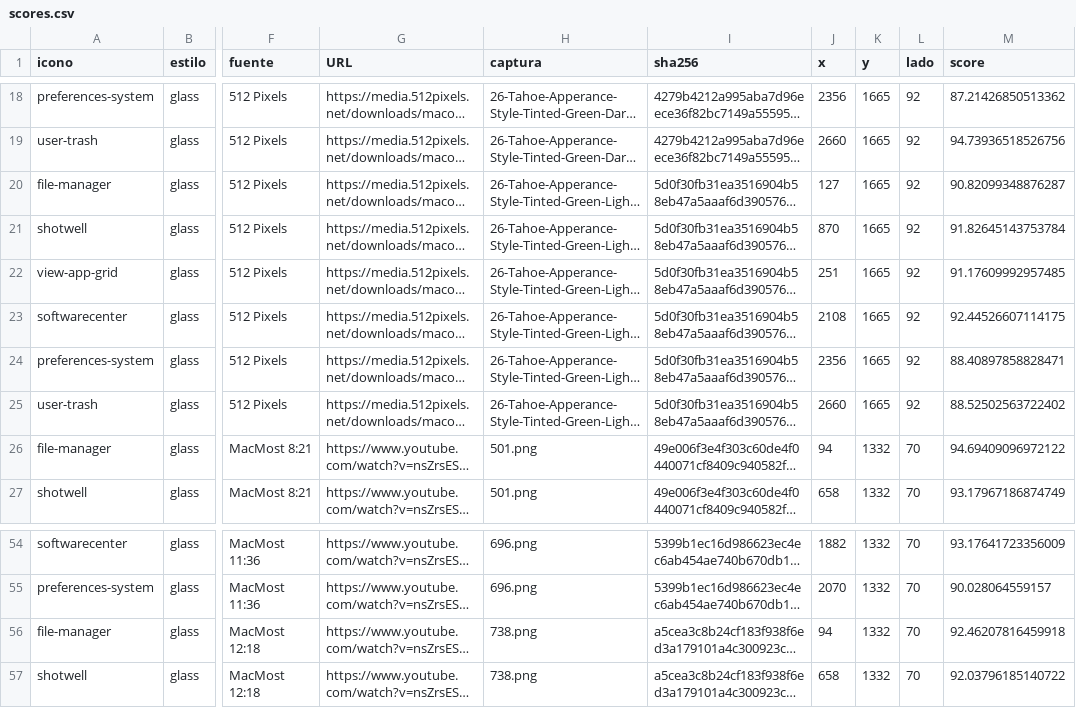
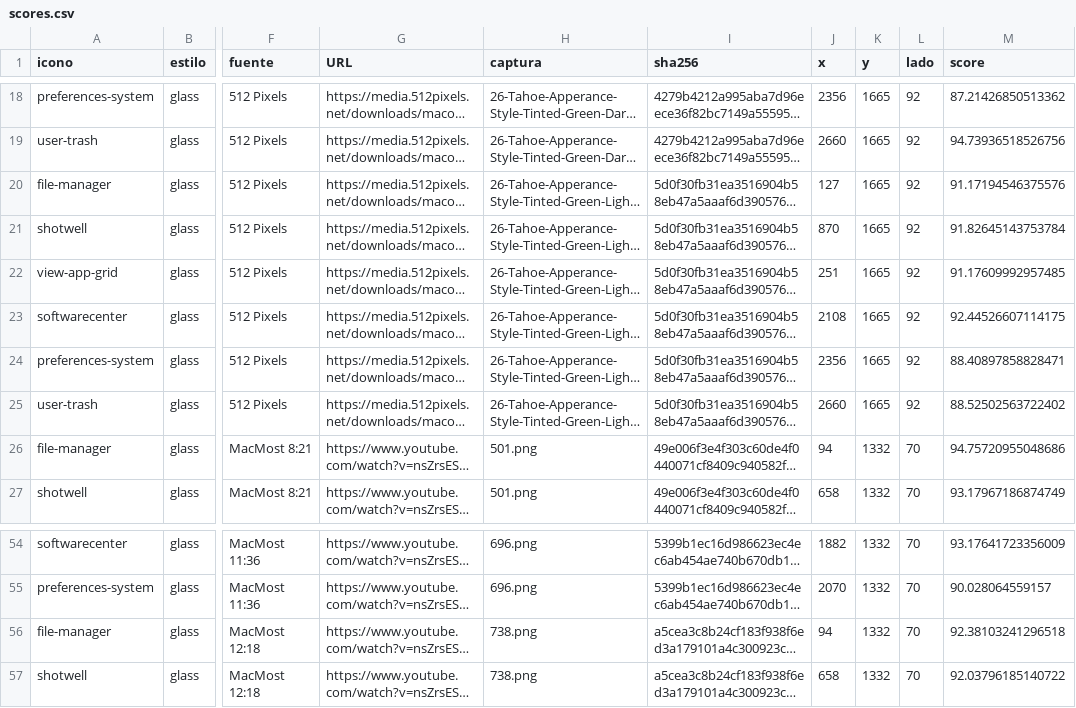
Before and after one commit to lestercorderomurillo/macos-tahoe-liquid-kde, a CSV file: docs/evidence/dock-icon-tahoe-comparison/scores.csv, drawn as a sheet; only a part is shown, gaps mark what is left out; long unchanged cells end in …; the diff names each change by its address in the sheet, - before the commit and + after, or states it on an @@ line.

```diff
--- a/docs/evidence/dock-icon-tahoe-comparison/scores.csv
+++ b/docs/evidence/dock-icon-tahoe-comparison/scores.csv
-M20 (score): 90.82099348876287
+M20 (score): 91.17194546375576
-M26 (score): 94.69409096972122
+M26 (score): 94.75720955048686
-M56 (score): 92.46207816459918
+M56 (score): 92.38103241296518
```
Also changed, not shown: 4 other files.
